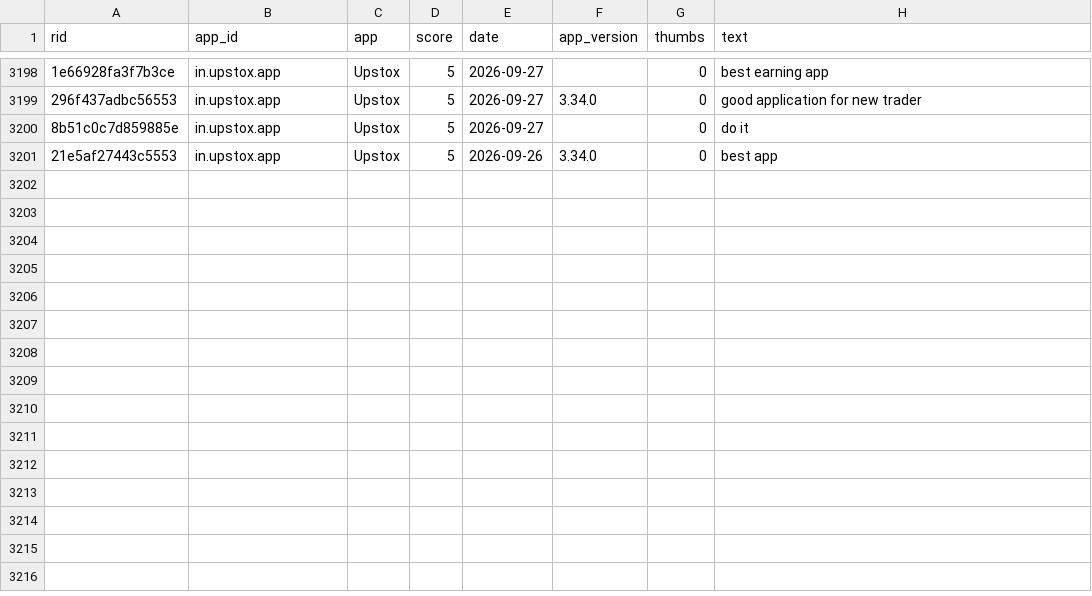
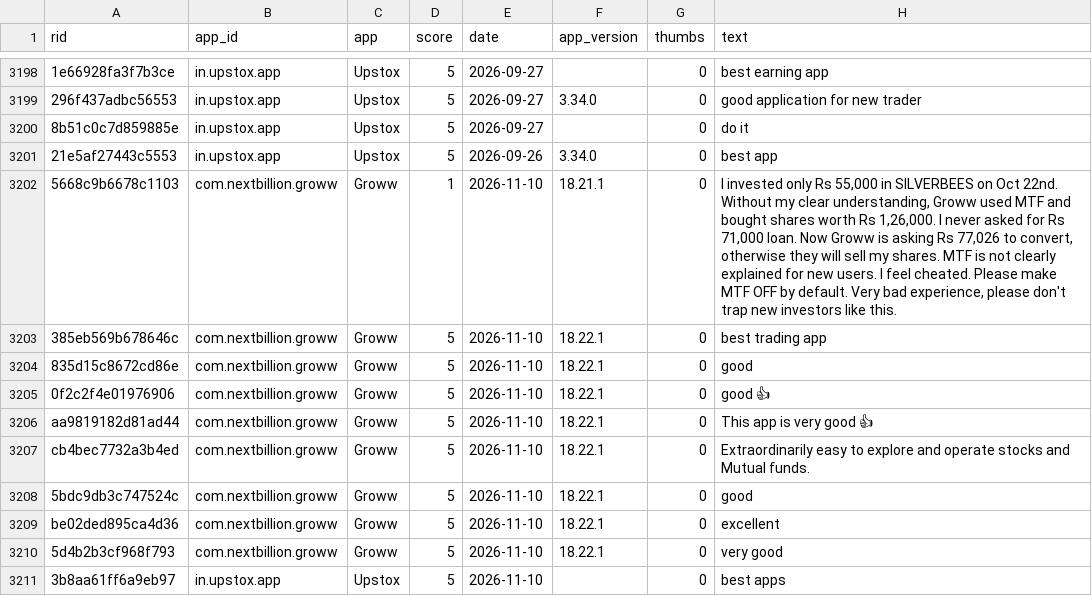
Before and after one commit to f20220970-debug/broking-app-review-intel, a CSV file: data/reviews.csv, drawn as a sheet; only a part is shown, gaps mark what is left out; the diff names each change by its address in the sheet, - before the commit and + after, or states it on an @@ line.

```diff
--- a/data/reviews.csv
+++ b/data/reviews.csv
+row 3202: 5668c9b6678c1103 | com.nextbillion.groww | Groww | 1 | 2026-11-10 | 18.21.1 | 0 | I invested only Rs 55,000 in SILVERBEES on Oct 22nd. Without my clear understanding, Groww used MTF and bought shares worth Rs 1,26,000. I never asked for Rs 71,000 loan. Now Groww is asking Rs 77,026 to convert, otherwise they will sell my shares. MTF is not clearly explained for new users. I feel cheated. Please make MTF OFF by default. Very bad experience, please don't trap new investors like this.
+row 3203: 385eb569b678646c | com.nextbillion.groww | Groww | 5 | 2026-11-10 | 18.22.1 | 0 | best trading app
+row 3204: 835d15c8672cd86e | com.nextbillion.groww | Groww | 5 | 2026-11-10 | 18.22.1 | 0 | good
+row 3205: 0f2c2f4e01976906 | com.nextbillion.groww | Groww | 5 | 2026-11-10 | 18.22.1 | 0 | good 👍
+row 3206: aa9819182d81ad44 | com.nextbillion.groww | Groww | 5 | 2026-11-10 | 18.22.1 | 0 | This app is very good 👍
+row 3207: cb4bec7732a3b4ed | com.nextbillion.groww | Groww | 5 | 2026-11-10 | 18.22.1 | 0 | Extraordinarily easy to explore and operate stocks and Mutual funds.
+row 3208: 5bdc9db3c747524c | com.nextbillion.groww | Groww | 5 | 2026-11-10 | 18.22.1 | 0 | good
+row 3209: be02ded895ca4d36 | com.nextbillion.groww | Groww | 5 | 2026-11-10 | 18.22.1 | 0 | excellent
+row 3210: 5d4b2b3cf968f793 | com.nextbillion.groww | Groww | 5 | 2026-11-10 | 18.22.1 | 0 | very good
+row 3211: 3b8aa61ff6a9eb97 | in.upstox.app | Upstox | 5 | 2026-11-10 |  | 0 | best apps
```
Also changed, not shown: data/labels.csv, 2 other files.
